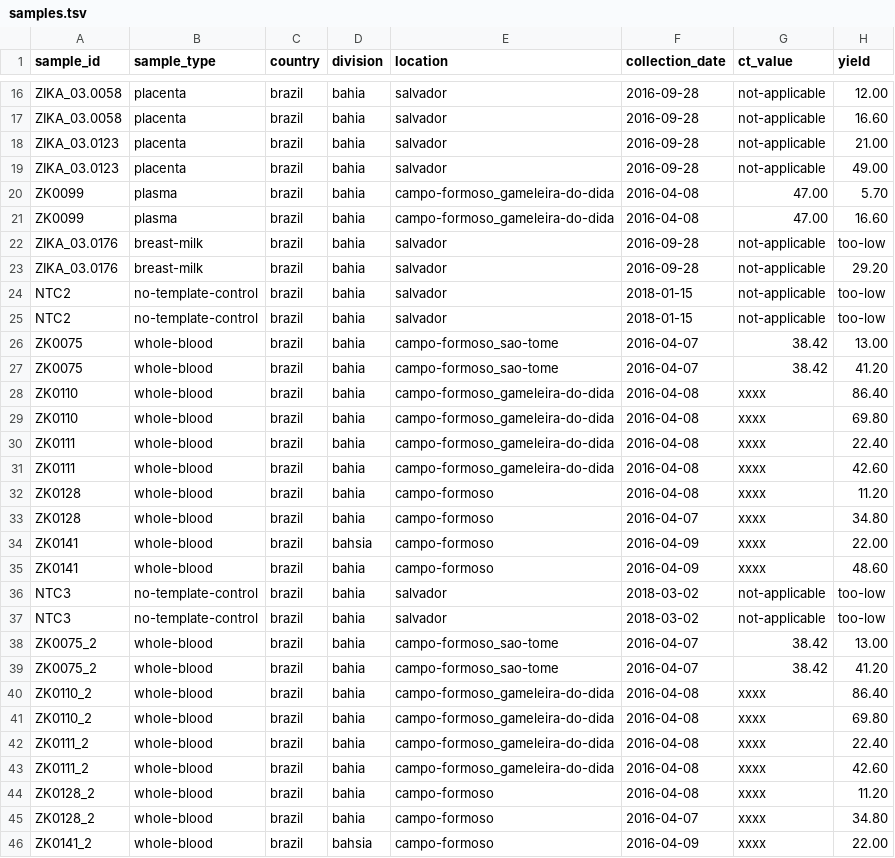
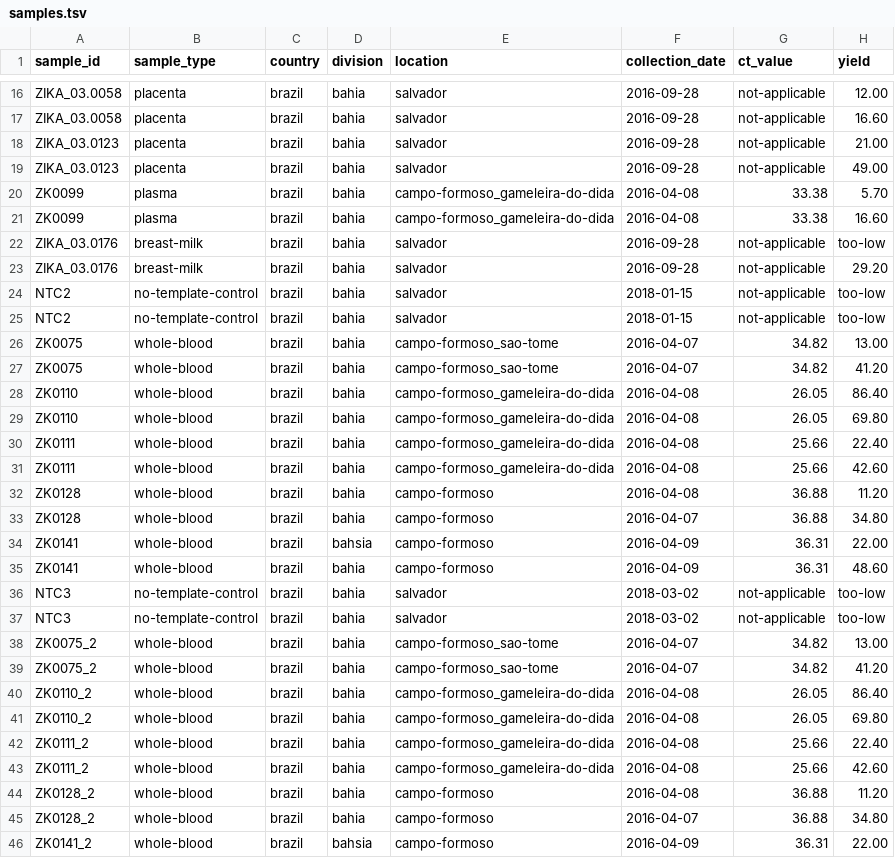
Before and after one commit to khourious/minion-seq, a TSV file: samples/samples.tsv, drawn as a sheet; only a part is shown, gaps mark what is left out; the diff covers the shown part only.

```diff
--- a/samples/samples.tsv
+++ b/samples/samples.tsv
@@ -19,4 +19,4 @@ ZIKA_03.0123	placenta	brazil	bahia	salvador	2016-09-28	not-applicable	21.00
 ZIKA_03.0123	placenta	brazil	bahia	salvador	2016-09-28	not-applicable	49.00
-ZK0099	plasma	brazil	bahia	campo-formoso_gameleira-do-dida	2016-04-08	47.00	5.70
-ZK0099	plasma	brazil	bahia	campo-formoso_gameleira-do-dida	2016-04-08	47.00	16.60
+ZK0099	plasma	brazil	bahia	campo-formoso_gameleira-do-dida	2016-04-08	33.38	5.70
+ZK0099	plasma	brazil	bahia	campo-formoso_gameleira-do-dida	2016-04-08	33.38	16.60
 ZIKA_03.0176	breast-milk	brazil	bahia	salvador	2016-09-28	not-applicable	too-low
@@ -25,22 +25,22 @@ NTC2	no-template-control	brazil	bahia	salvador	2018-01-15	not-applicable	too-low
 NTC2	no-template-control	brazil	bahia	salvador	2018-01-15	not-applicable	too-low
-ZK0075	whole-blood	brazil	bahia	campo-formoso_sao-tome	2016-04-07	38.42	13.00
-ZK0075	whole-blood	brazil	bahia	campo-formoso_sao-tome	2016-04-07	38.42	41.20
-ZK0110	whole-blood	brazil	bahia	campo-formoso_gameleira-do-dida	2016-04-08	xxxx	86.40
-ZK0110	whole-blood	brazil	bahia	campo-formoso_gameleira-do-dida	2016-04-08	xxxx	69.80
-ZK0111	whole-blood	brazil	bahia	campo-formoso_gameleira-do-dida	2016-04-08	xxxx	22.40
-ZK0111	whole-blood	brazil	bahia	campo-formoso_gameleira-do-dida	2016-04-08	xxxx	42.60
-ZK0128	whole-blood	brazil	bahia	campo-formoso	2016-04-08	xxxx	11.20
-ZK0128	whole-blood	brazil	bahia	campo-formoso	2016-04-07	xxxx	34.80
-ZK0141	whole-blood	brazil	bahsia	campo-formoso	2016-04-09	xxxx	22.00
-ZK0141	whole-blood	brazil	bahia	campo-formoso	2016-04-09	xxxx	48.60
+ZK0075	whole-blood	brazil	bahia	campo-formoso_sao-tome	2016-04-07	34.82	13.00
+ZK0075	whole-blood	brazil	bahia	campo-formoso_sao-tome	2016-04-07	34.82	41.20
+ZK0110	whole-blood	brazil	bahia	campo-formoso_gameleira-do-dida	2016-04-08	26.05	86.40
+ZK0110	whole-blood	brazil	bahia	campo-formoso_gameleira-do-dida	2016-04-08	26.05	69.80
+ZK0111	whole-blood	brazil	bahia	campo-formoso_gameleira-do-dida	2016-04-08	25.66	22.40
+ZK0111	whole-blood	brazil	bahia	campo-formoso_gameleira-do-dida	2016-04-08	25.66	42.60
+ZK0128	whole-blood	brazil	bahia	campo-formoso	2016-04-08	36.88	11.20
+ZK0128	whole-blood	brazil	bahia	campo-formoso	2016-04-07	36.88	34.80
+ZK0141	whole-blood	brazil	bahsia	campo-formoso	2016-04-09	36.31	22.00
+ZK0141	whole-blood	brazil	bahia	campo-formoso	2016-04-09	36.31	48.60
 NTC3	no-template-control	brazil	bahia	salvador	2018-03-02	not-applicable	too-low
 NTC3	no-template-control	brazil	bahia	salvador	2018-03-02	not-applicable	too-low
-ZK0075_2	whole-blood	brazil	bahia	campo-formoso_sao-tome	2016-04-07	38.42	13.00
-ZK0075_2	whole-blood	brazil	bahia	campo-formoso_sao-tome	2016-04-07	38.42	41.20
-ZK0110_2	whole-blood	brazil	bahia	campo-formoso_gameleira-do-dida	2016-04-08	xxxx	86.40
-ZK0110_2	whole-blood	brazil	bahia	campo-formoso_gameleira-do-dida	2016-04-08	xxxx	69.80
-ZK0111_2	whole-blood	brazil	bahia	campo-formoso_gameleira-do-dida	2016-04-08	xxxx	22.40
-ZK0111_2	whole-blood	brazil	bahia	campo-formoso_gameleira-do-dida	2016-04-08	xxxx	42.60
-ZK0128_2	whole-blood	brazil	bahia	campo-formoso	2016-04-08	xxxx	11.20
-ZK0128_2	whole-blood	brazil	bahia	campo-formoso	2016-04-07	xxxx	34.80
-ZK0141_2	whole-blood	brazil	bahsia	campo-formoso	2016-04-09	xxxx	22.00
+ZK0075_2	whole-blood	brazil	bahia	campo-formoso_sao-tome	2016-04-07	34.82	13.00
+ZK0075_2	whole-blood	brazil	bahia	campo-formoso_sao-tome	2016-04-07	34.82	41.20
+ZK0110_2	whole-blood	brazil	bahia	campo-formoso_gameleira-do-dida	2016-04-08	26.05	86.40
+ZK0110_2	whole-blood	brazil	bahia	campo-formoso_gameleira-do-dida	2016-04-08	26.05	69.80
+ZK0111_2	whole-blood	brazil	bahia	campo-formoso_gameleira-do-dida	2016-04-08	25.66	22.40
+ZK0111_2	whole-blood	brazil	bahia	campo-formoso_gameleira-do-dida	2016-04-08	25.66	42.60
+ZK0128_2	whole-blood	brazil	bahia	campo-formoso	2016-04-08	36.88	11.20
+ZK0128_2	whole-blood	brazil	bahia	campo-formoso	2016-04-07	36.88	34.80
+ZK0141_2	whole-blood	brazil	bahsia	campo-formoso	2016-04-09	36.31	22.00
```
Also changed, not shown: 14 added rows, 2 removed rows, 10 moved rows and 37 edited cells elsewhere in this file, samples/runs.tsv, 30 other files.
